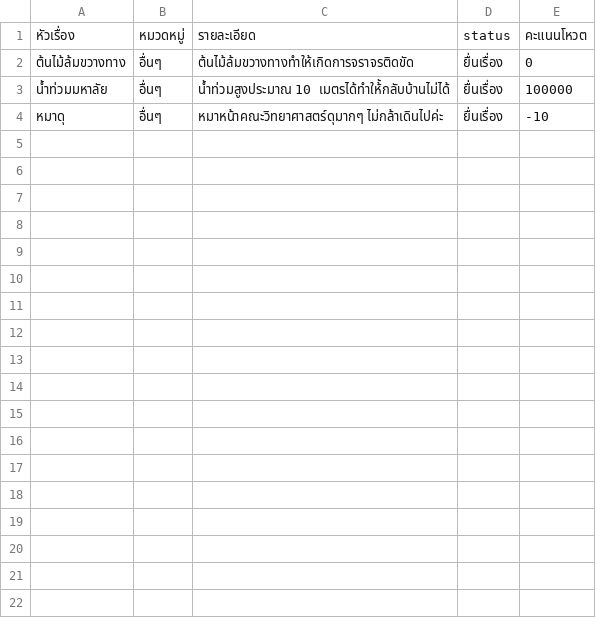
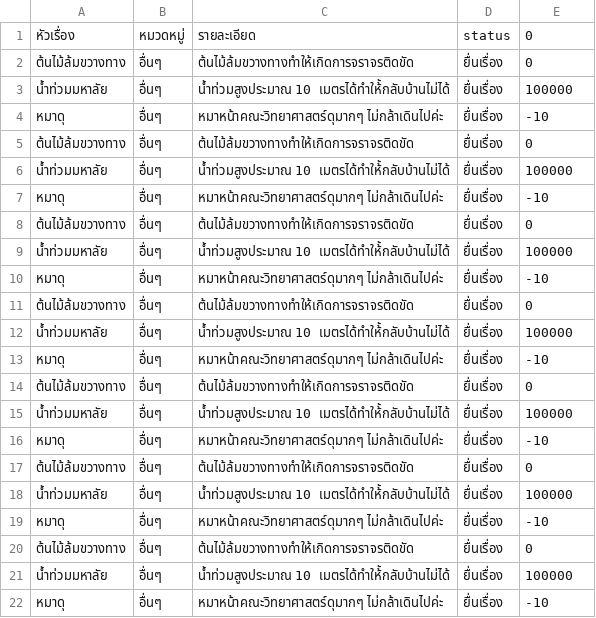
Before and after one commit to SoraNual/KU_ComplaintSubmissionJavaApp, a CSV file: data/reports.csv, drawn as a sheet.

Commit message:
added Report/ReportList models, implemented StaffPage methods and more.

```diff
--- a/data/reports.csv
+++ b/data/reports.csv
@@ -1,2 +1,20 @@
-หัวเรื่อง, หมวดหมู่, รายละเอียด, status, คะแนนโหวต
+หัวเรื่อง, หมวดหมู่, รายละเอียด, status, 0
+ต้นไม้ล้มขวางทาง, อื่นๆ, ต้นไม้ล้มขวางทางทำให้เกิดการจราจรติดขัด, ยื่นเรื่อง, 0
+น้ำท่วมมหาลัย, อื่นๆ, น้ำท่วมสูงประมาณ 10 เมตรได้ทำให้้กลับบ้านไม่ได้, ยื่นเรื่อง, 100000
+หมาดุ, อื่นๆ, หมาหน้าคณะวิทยาศาสตร์ดุมากๆ ไม่กล้าเดินไปค่ะ, ยื่นเรื่อง, -10
+ต้นไม้ล้มขวางทาง, อื่นๆ, ต้นไม้ล้มขวางทางทำให้เกิดการจราจรติดขัด, ยื่นเรื่อง, 0
+น้ำท่วมมหาลัย, อื่นๆ, น้ำท่วมสูงประมาณ 10 เมตรได้ทำให้้กลับบ้านไม่ได้, ยื่นเรื่อง, 100000
+หมาดุ, อื่นๆ, หมาหน้าคณะวิทยาศาสตร์ดุมากๆ ไม่กล้าเดินไปค่ะ, ยื่นเรื่อง, -10
+ต้นไม้ล้มขวางทาง, อื่นๆ, ต้นไม้ล้มขวางทางทำให้เกิดการจราจรติดขัด, ยื่นเรื่อง, 0
+น้ำท่วมมหาลัย, อื่นๆ, น้ำท่วมสูงประมาณ 10 เมตรได้ทำให้้กลับบ้านไม่ได้, ยื่นเรื่อง, 100000
+หมาดุ, อื่นๆ, หมาหน้าคณะวิทยาศาสตร์ดุมากๆ ไม่กล้าเดินไปค่ะ, ยื่นเรื่อง, -10
+ต้นไม้ล้มขวางทาง, อื่นๆ, ต้นไม้ล้มขวางทางทำให้เกิดการจราจรติดขัด, ยื่นเรื่อง, 0
+น้ำท่วมมหาลัย, อื่นๆ, น้ำท่วมสูงประมาณ 10 เมตรได้ทำให้้กลับบ้านไม่ได้, ยื่นเรื่อง, 100000
+หมาดุ, อื่นๆ, หมาหน้าคณะวิทยาศาสตร์ดุมากๆ ไม่กล้าเดินไปค่ะ, ยื่นเรื่อง, -10
+ต้นไม้ล้มขวางทาง, อื่นๆ, ต้นไม้ล้มขวางทางทำให้เกิดการจราจรติดขัด, ยื่นเรื่อง, 0
+น้ำท่วมมหาลัย, อื่นๆ, น้ำท่วมสูงประมาณ 10 เมตรได้ทำให้้กลับบ้านไม่ได้, ยื่นเรื่อง, 100000
+หมาดุ, อื่นๆ, หมาหน้าคณะวิทยาศาสตร์ดุมากๆ ไม่กล้าเดินไปค่ะ, ยื่นเรื่อง, -10
+ต้นไม้ล้มขวางทาง, อื่นๆ, ต้นไม้ล้มขวางทางทำให้เกิดการจราจรติดขัด, ยื่นเรื่อง, 0
+น้ำท่วมมหาลัย, อื่นๆ, น้ำท่วมสูงประมาณ 10 เมตรได้ทำให้้กลับบ้านไม่ได้, ยื่นเรื่อง, 100000
+หมาดุ, อื่นๆ, หมาหน้าคณะวิทยาศาสตร์ดุมากๆ ไม่กล้าเดินไปค่ะ, ยื่นเรื่อง, -10
 ต้นไม้ล้มขวางทาง, อื่นๆ, ต้นไม้ล้มขวางทางทำให้เกิดการจราจรติดขัด, ยื่นเรื่อง, 0
```
Also changed, not shown: 7 other files.
